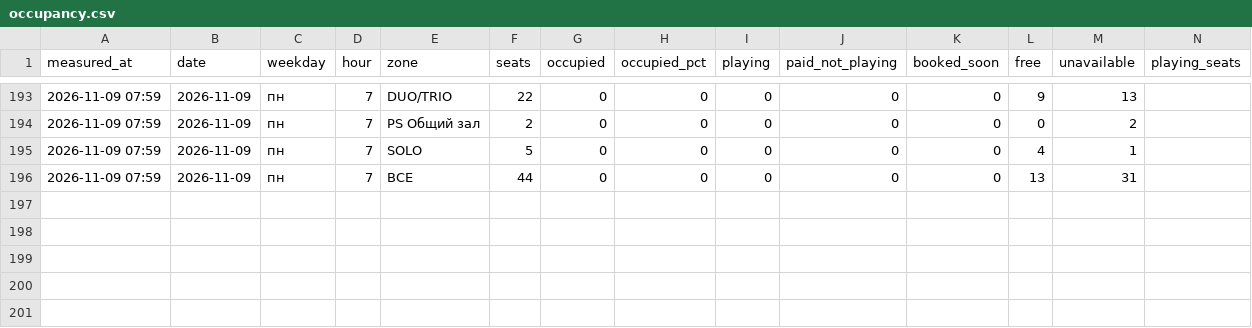
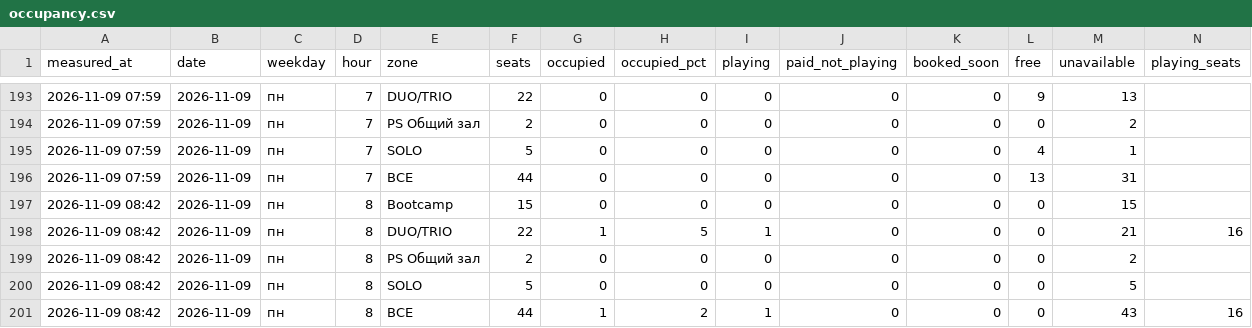
Before and after one commit to replaygot/Cyber-statistics-ast, a CSV file: data/kgGamr9N/occupancy.csv, drawn as a sheet; only a part is shown, gaps mark what is left out; rows hold the shown columns only; the diff names each change by its address in the sheet, - before the commit and + after, or states it on an @@ line.

```diff
--- a/data/kgGamr9N/occupancy.csv
+++ b/data/kgGamr9N/occupancy.csv
+row 197: 2026-11-09 08:42 | 2026-11-09 | пн | 8 | Bootcamp | 15 | 0 | 0 | 0 | 0 | 0 | 0 | 15
+row 198: 2026-11-09 08:42 | 2026-11-09 | пн | 8 | DUO/TRIO | 22 | 1 | 5 | 1 | 0 | 0 | 0 | 21 | 16
+row 199: 2026-11-09 08:42 | 2026-11-09 | пн | 8 | PS Общий зал | 2 | 0 | 0 | 0 | 0 | 0 | 0 | 2
+row 200: 2026-11-09 08:42 | 2026-11-09 | пн | 8 | SOLO | 5 | 0 | 0 | 0 | 0 | 0 | 0 | 5
+row 201: 2026-11-09 08:42 | 2026-11-09 | пн | 8 | ВСЕ | 44 | 1 | 2 | 1 | 0 | 0 | 0 | 43 | 16
```
Also changed, not shown: data/1JB6N7pB/occupancy.csv, data/1JB6NB4A/occupancy.csv, 21 other files.
